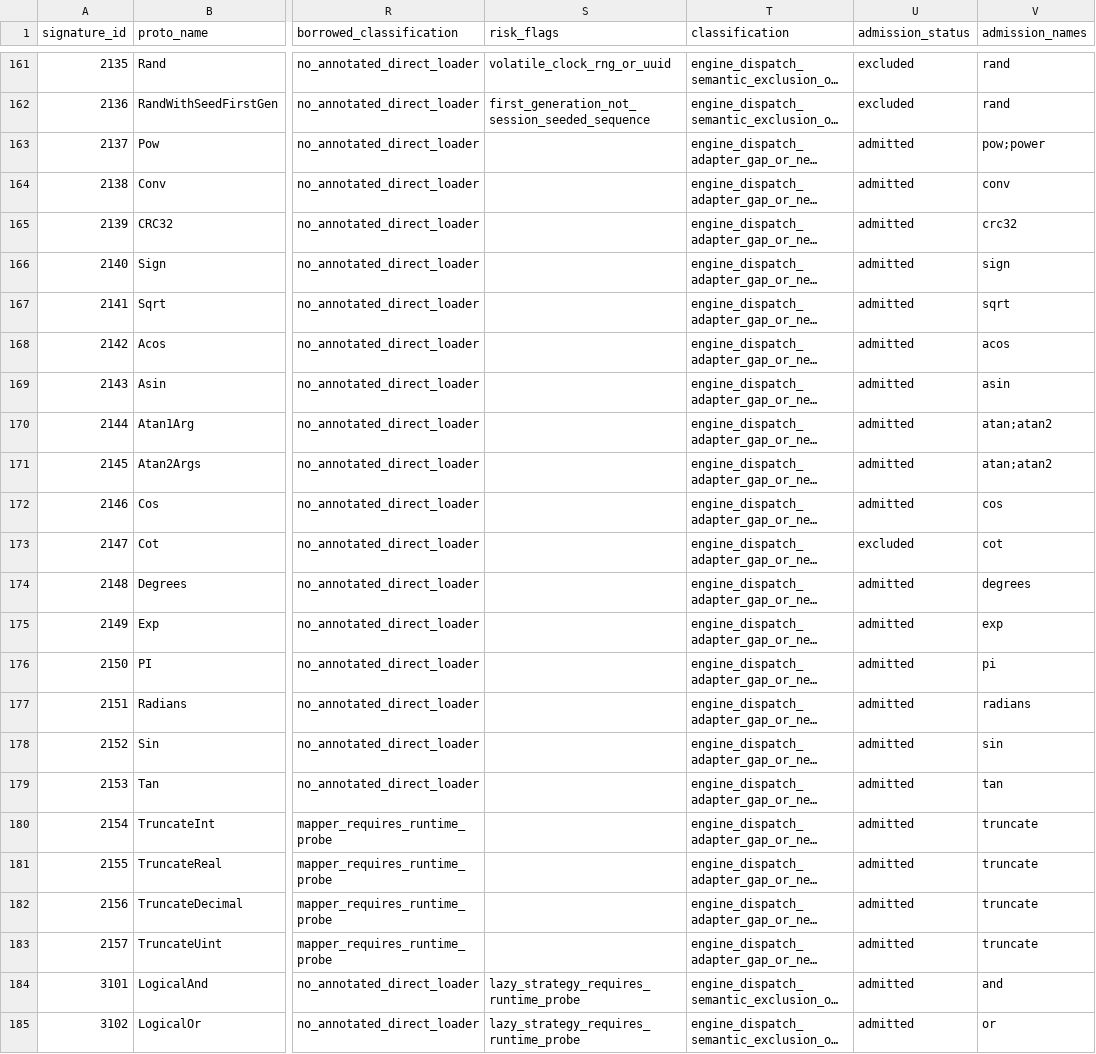
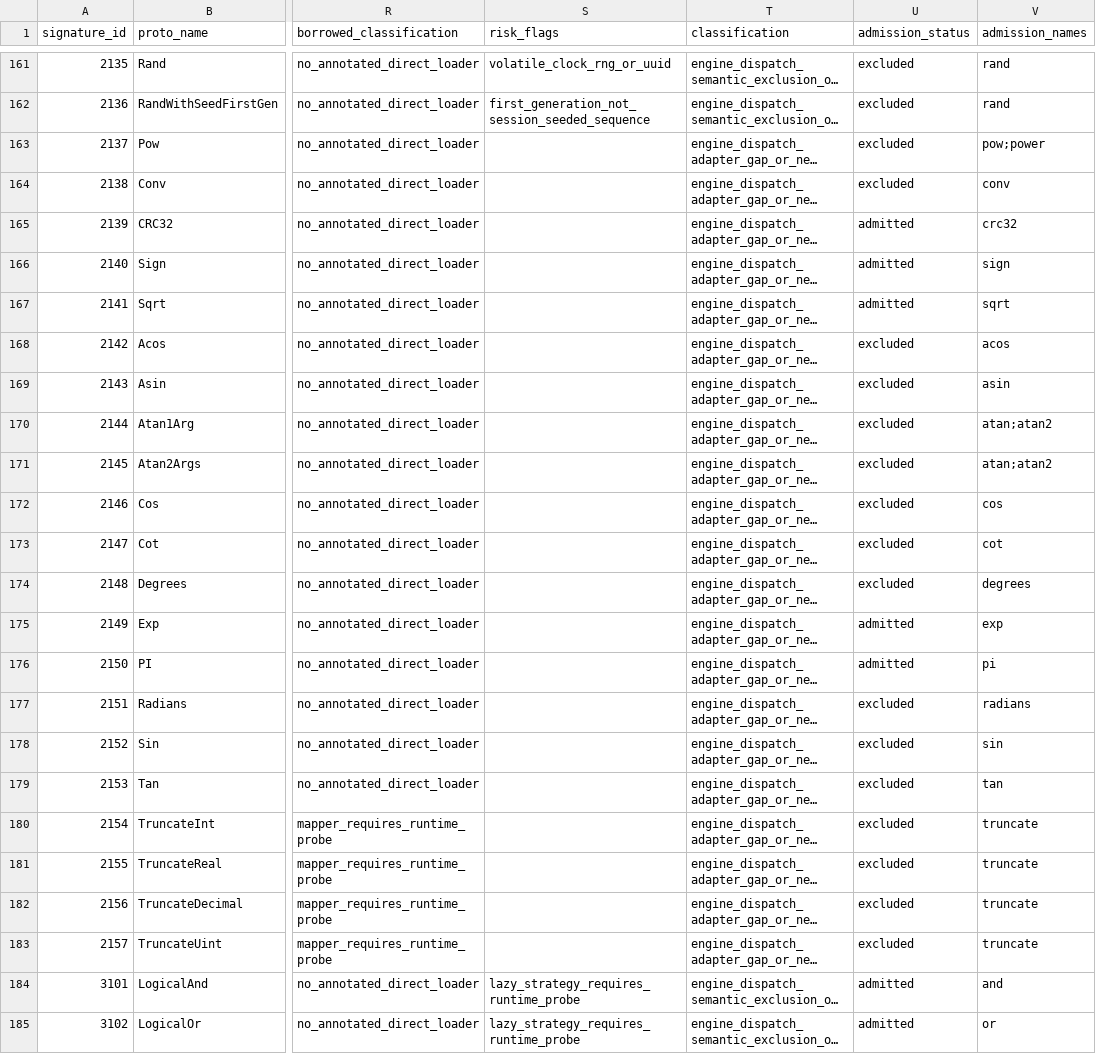
Before and after one commit to YangKeao/tidb, a CSV file: rust/docs/tikv-expression-coverage.csv, drawn as a sheet; only a part is shown, gaps mark what is left out; long unchanged cells end in …; the diff covers the shown part only; the diff names each change by its address in the sheet, - before the commit and + after, or states it on an @@ line.

```diff
--- a/rust/docs/tikv-expression-coverage.csv
+++ b/rust/docs/tikv-expression-coverage.csv
-U163:U164 (admission_status): admitted
+U163:U164 (admission_status): excluded
-U168:U172 (admission_status): admitted
+U168:U172 (admission_status): excluded
-U174 (admission_status): admitted
+U174 (admission_status): excluded
-U177:U183 (admission_status): admitted
+U177:U183 (admission_status): excluded
```
Also changed, not shown: 16 edited cells elsewhere in this file, 26 other files.
